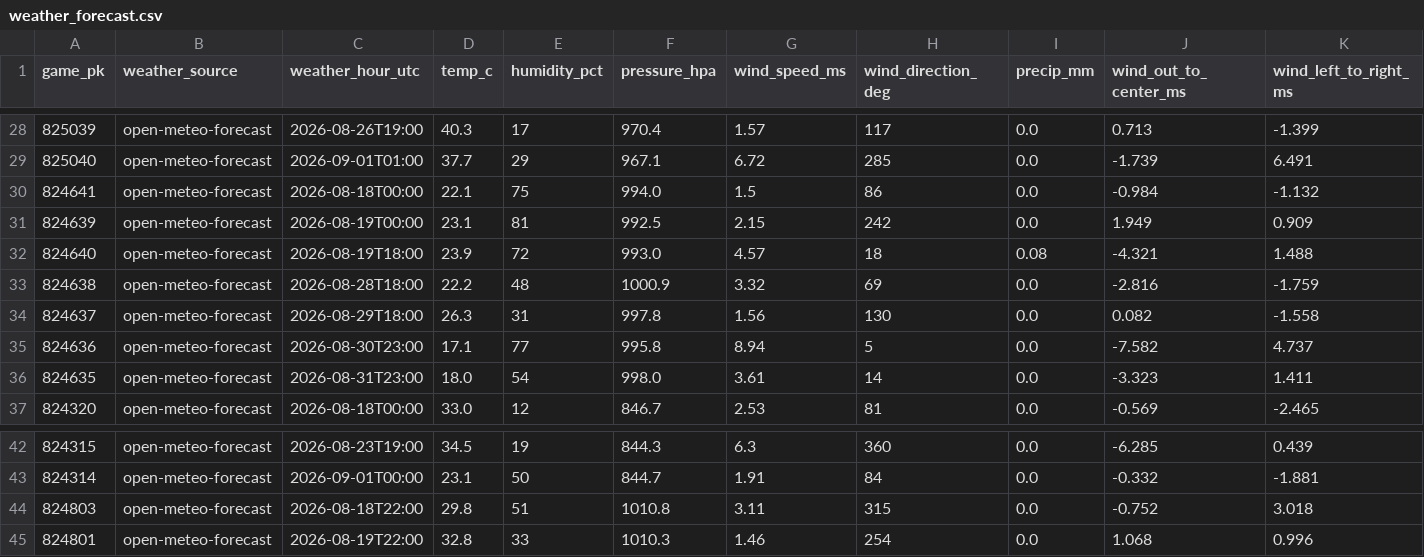
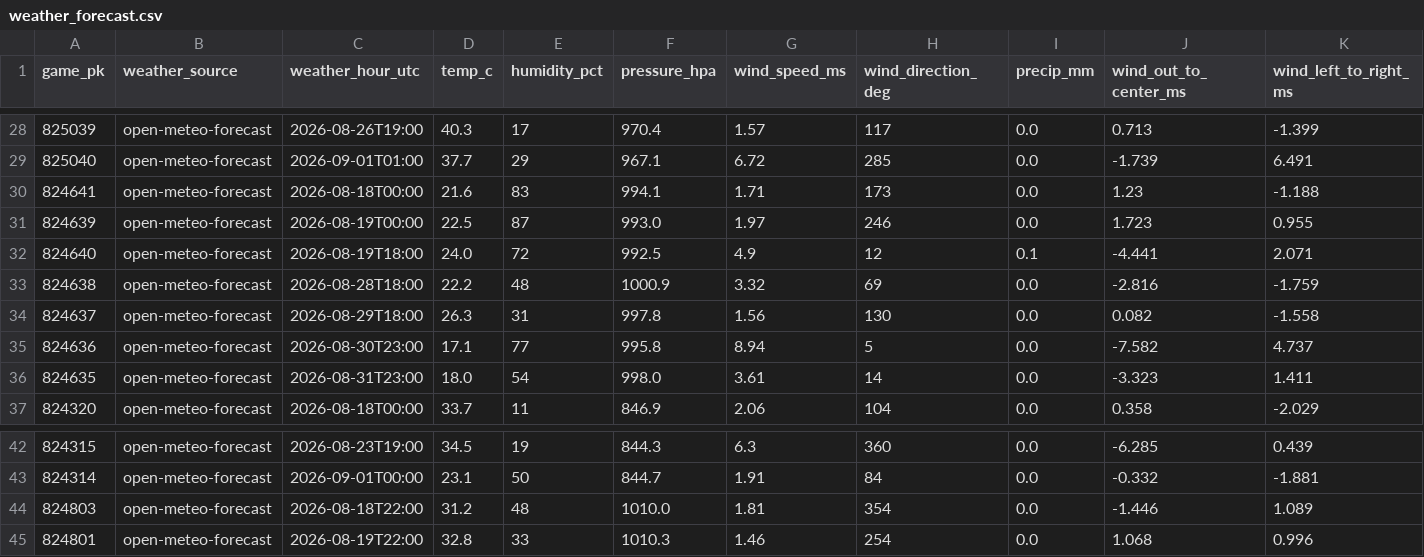
Before and after one commit to joshuakingsland/claude-diamond, a CSV file: data/weather_forecast.csv, drawn as a sheet; only a part is shown, gaps mark what is left out; the diff covers the shown part only; the diff names each change by its address in the sheet, - before the commit and + after, or states it on an @@ line.

```diff
--- a/data/weather_forecast.csv
+++ b/data/weather_forecast.csv
-D30 (temp_c): 22.1
+D30 (temp_c): 21.6
-E30 (humidity_pct): 75
+E30 (humidity_pct): 83
-F30 (pressure_hpa): 994.0
+F30 (pressure_hpa): 994.1
-G30 (wind_speed_ms): 1.5
+G30 (wind_speed_ms): 1.71
-H30 (wind_direction_deg): 86
+H30 (wind_direction_deg): 173
-J30 (wind_out_to_center_ms): -0.984
+J30 (wind_out_to_center_ms): 1.23
-K30 (wind_left_to_right_ms): -1.132
+K30 (wind_left_to_right_ms): -1.188
-D31 (temp_c): 23.1
+D31 (temp_c): 22.5
-E31 (humidity_pct): 81
+E31 (humidity_pct): 87
-F31 (pressure_hpa): 992.5
+F31 (pressure_hpa): 993.0
-G31 (wind_speed_ms): 2.15
+G31 (wind_speed_ms): 1.97
-H31 (wind_direction_deg): 242
+H31 (wind_direction_deg): 246
-J31 (wind_out_to_center_ms): 1.949
+J31 (wind_out_to_center_ms): 1.723
-K31 (wind_left_to_right_ms): 0.909
+K31 (wind_left_to_right_ms): 0.955
-D32 (temp_c): 23.9
+D32 (temp_c): 24.0
-F32 (pressure_hpa): 993.0
+F32 (pressure_hpa): 992.5
-G32 (wind_speed_ms): 4.57
+G32 (wind_speed_ms): 4.9
-H32 (wind_direction_deg): 18
+H32 (wind_direction_deg): 12
-I32 (precip_mm): 0.08
+I32 (precip_mm): 0.1
-J32 (wind_out_to_center_ms): -4.321
+J32 (wind_out_to_center_ms): -4.441
-K32 (wind_left_to_right_ms): 1.488
+K32 (wind_left_to_right_ms): 2.071
-D37 (temp_c): 33.0
+D37 (temp_c): 33.7
-E37 (humidity_pct): 12
+E37 (humidity_pct): 11
-F37 (pressure_hpa): 846.7
+F37 (pressure_hpa): 846.9
-G37 (wind_speed_ms): 2.53
+G37 (wind_speed_ms): 2.06
-H37 (wind_direction_deg): 81
+H37 (wind_direction_deg): 104
-J37 (wind_out_to_center_ms): -0.569
+J37 (wind_out_to_center_ms): 0.358
-K37 (wind_left_to_right_ms): -2.465
+K37 (wind_left_to_right_ms): -2.029
-D44 (temp_c): 29.8
+D44 (temp_c): 31.2
-E44 (humidity_pct): 51
+E44 (humidity_pct): 48
-F44 (pressure_hpa): 1010.8
+F44 (pressure_hpa): 1010.0
-G44 (wind_speed_ms): 3.11
+G44 (wind_speed_ms): 1.81
-H44 (wind_direction_deg): 315
+H44 (wind_direction_deg): 354
-J44 (wind_out_to_center_ms): -0.752
+J44 (wind_out_to_center_ms): -1.446
-K44 (wind_left_to_right_ms): 3.018
+K44 (wind_left_to_right_ms): 1.089
```
Also changed, not shown: 161 edited cells elsewhere in this file, data/lines_upcoming.csv, 5 other files.
